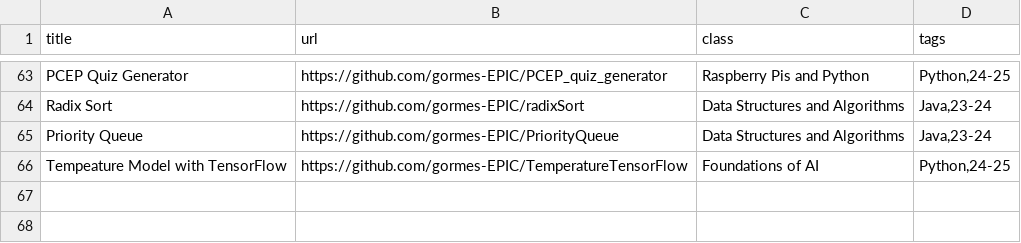
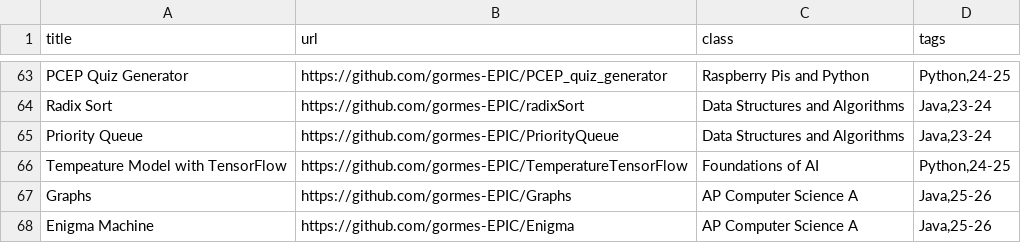
Before and after one commit to gormes-EPIC/gormes-EPIC.github.io, a CSV file: assignments.csv, drawn as a sheet; only a part is shown, gaps mark what is left out.

Commit message:
Add new AP assignments

```diff
--- a/assignments.csv
+++ b/assignments.csv
@@ -66 +66,3 @@ Priority Queue,https://github.com/gormes-EPIC/PriorityQueue,Data Structures and
 Tempeature Model with TensorFlow,https://github.com/gormes-EPIC/TemperatureTensorFlow,Foundations of AI,"Python,24-25"
+Graphs,https://github.com/gormes-EPIC/Graphs,AP Computer Science A,"Java,25-26"
+Enigma Machine,https://github.com/gormes-EPIC/Enigma,AP Computer Science A,"Java,25-26"
```
Also changed, not shown: 1 other file.
